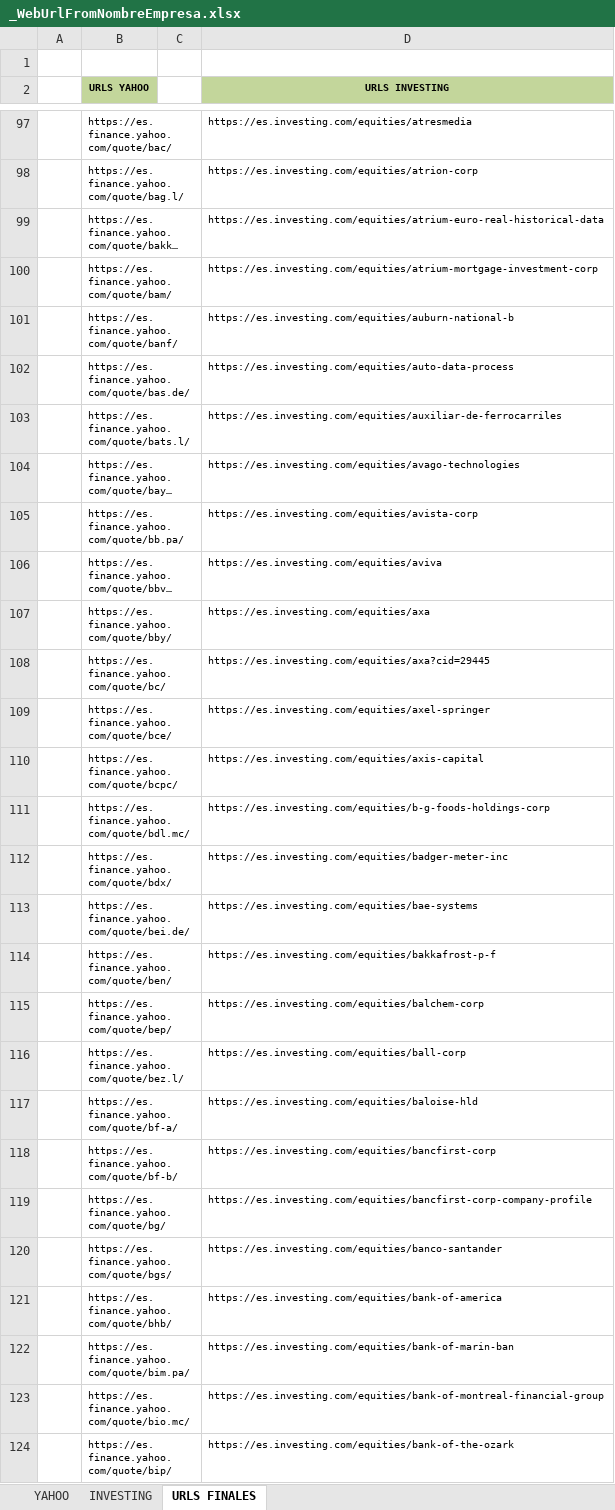
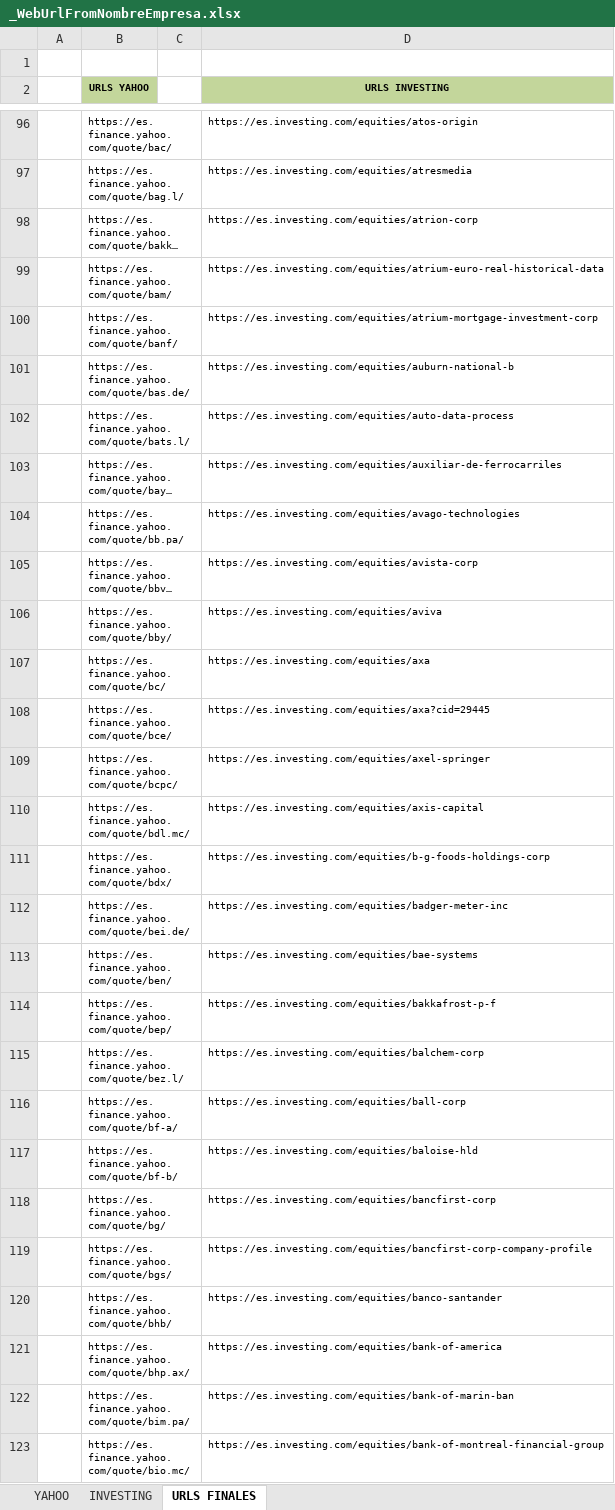
Before and after one commit to jsubiasm/markets_data, an Excel workbook: Screenshots/_WebUrlFromNombreEmpresa.xlsx, sheet URLS FINALES, drawn as a sheet; only a part is shown, gaps mark what is left out; the shorter side is filled out with more unchanged rows; long unchanged cells end in …; values as stored, in another font and other column widths than the file's, no borders; addresses are those after the commit; the diff covers the shown part only; the diff names each change by its address in the sheet, - before the commit and + after, or states it on an @@ line.

```diff
--- a/Screenshots/_WebUrlFromNombreEmpresa.xlsx (sheet URLS FINALES)
+++ b/Screenshots/_WebUrlFromNombreEmpresa.xlsx (sheet URLS FINALES)
-D96 (URLS INVESTING): https://es.investing.com/equities/atresmedia
+D96 (URLS INVESTING): https://es.investing.com/equities/atos-origin
-D97 (URLS INVESTING): https://es.investing.com/equities/atrion-corp
+D97 (URLS INVESTING): https://es.investing.com/equities/atresmedia
-D98 (URLS INVESTING): https://es.investing.com/equities/atrium-euro-real-historical-data
+D98 (URLS INVESTING): https://es.investing.com/equities/atrion-corp
-D99 (URLS INVESTING): https://es.investing.com/equities/atrium-mortgage-investment-corp
+D99 (URLS INVESTING): https://es.investing.com/equities/atrium-euro-real-historical-data
-D100 (URLS INVESTING): https://es.investing.com/equities/auburn-national-b
+D100 (URLS INVESTING): https://es.investing.com/equities/atrium-mortgage-investment-corp
-D101 (URLS INVESTING): https://es.investing.com/equities/auto-data-process
+D101 (URLS INVESTING): https://es.investing.com/equities/auburn-national-b
-D102 (URLS INVESTING): https://es.investing.com/equities/auxiliar-de-ferrocarriles
+D102 (URLS INVESTING): https://es.investing.com/equities/auto-data-process
-D103 (URLS INVESTING): https://es.investing.com/equities/avago-technologies
+D103 (URLS INVESTING): https://es.investing.com/equities/auxiliar-de-ferrocarriles
-D104 (URLS INVESTING): https://es.investing.com/equities/avista-corp
+D104 (URLS INVESTING): https://es.investing.com/equities/avago-technologies
-D105 (URLS INVESTING): https://es.investing.com/equities/aviva
+D105 (URLS INVESTING): https://es.investing.com/equities/avista-corp
-D106 (URLS INVESTING): https://es.investing.com/equities/axa
+D106 (URLS INVESTING): https://es.investing.com/equities/aviva
-D107 (URLS INVESTING): https://es.investing.com/equities/axa?cid=29445
+D107 (URLS INVESTING): https://es.investing.com/equities/axa
-D108 (URLS INVESTING): https://es.investing.com/equities/axel-springer
+D108 (URLS INVESTING): https://es.investing.com/equities/axa?cid=29445
-D109 (URLS INVESTING): https://es.investing.com/equities/axis-capital
+D109 (URLS INVESTING): https://es.investing.com/equities/axel-springer
-D110 (URLS INVESTING): https://es.investing.com/equities/b-g-foods-holdings-corp
+D110 (URLS INVESTING): https://es.investing.com/equities/axis-capital
-D111 (URLS INVESTING): https://es.investing.com/equities/badger-meter-inc
+D111 (URLS INVESTING): https://es.investing.com/equities/b-g-foods-holdings-corp
-D112 (URLS INVESTING): https://es.investing.com/equities/bae-systems
+D112 (URLS INVESTING): https://es.investing.com/equities/badger-meter-inc
-D113 (URLS INVESTING): https://es.investing.com/equities/bakkafrost-p-f
+D113 (URLS INVESTING): https://es.investing.com/equities/bae-systems
-D114 (URLS INVESTING): https://es.investing.com/equities/balchem-corp
+D114 (URLS INVESTING): https://es.investing.com/equities/bakkafrost-p-f
-D115 (URLS INVESTING): https://es.investing.com/equities/ball-corp
+D115 (URLS INVESTING): https://es.investing.com/equities/balchem-corp
-D116 (URLS INVESTING): https://es.investing.com/equities/baloise-hld
+D116 (URLS INVESTING): https://es.investing.com/equities/ball-corp
-D117 (URLS INVESTING): https://es.investing.com/equities/bancfirst-corp
+D117 (URLS INVESTING): https://es.investing.com/equities/baloise-hld
-D118 (URLS INVESTING): https://es.investing.com/equities/bancfirst-corp-company-profile
+D118 (URLS INVESTING): https://es.investing.com/equities/bancfirst-corp
-D119 (URLS INVESTING): https://es.investing.com/equities/banco-santander
+D119 (URLS INVESTING): https://es.investing.com/equities/bancfirst-corp-company-profile
-D120 (URLS INVESTING): https://es.investing.com/equities/bank-of-america
+D120 (URLS INVESTING): https://es.investing.com/equities/banco-santander
+row 121:  | https://es.finance.yahoo.com/quote/bhp.ax/ |  | https://es.investing.com/equities/bank-of-america
```
Also changed, not shown: 1 removed row and 93 edited cells elsewhere in this sheet, sheet YAHOO, 2 other files.
